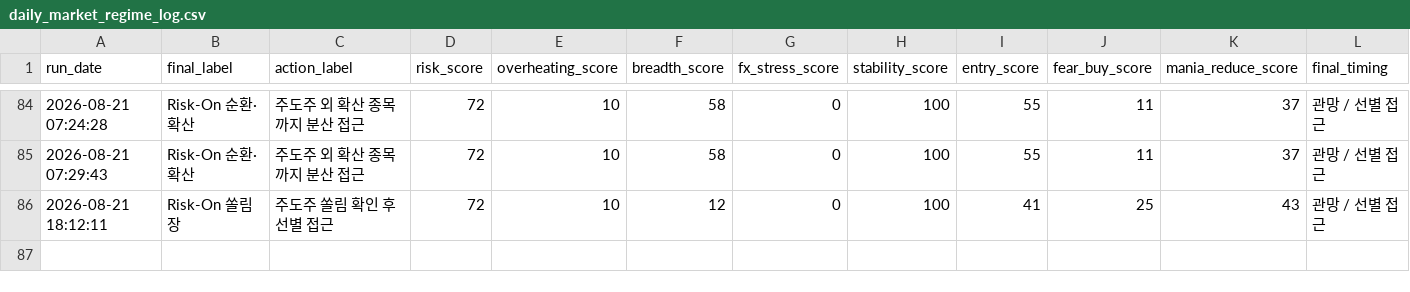
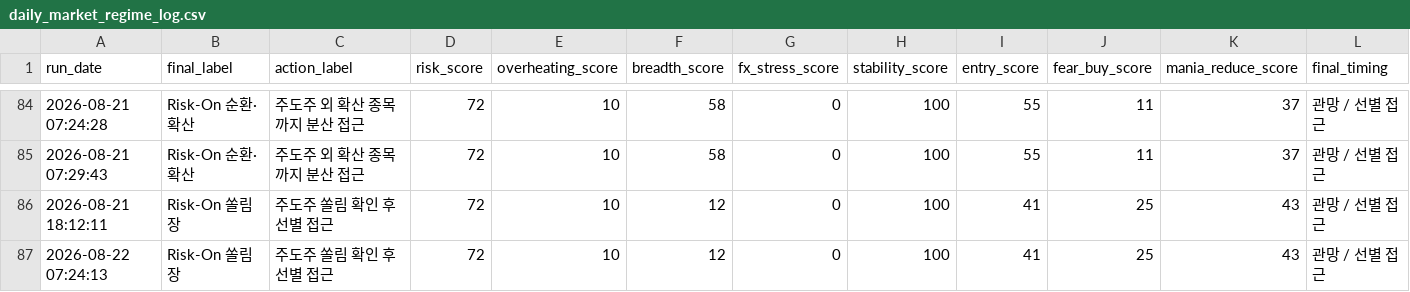
Before and after one commit to Woo-ook/market-brief-dashboard, a CSV file: daily_market_regime_log.csv, drawn as a sheet; only a part is shown, gaps mark what is left out; rows hold the shown columns only; the diff names each change by its address in the sheet, - before the commit and + after, or states it on an @@ line.

```diff
--- a/daily_market_regime_log.csv
+++ b/daily_market_regime_log.csv
+row 87: 2026-08-22 07:24:13 | Risk-On 쏠림장 | 주도주 쏠림 확인 후 선별 접근 | 72 | 10 | 12 | 0 | 100 | 41 | 25 | 43 | 관망 / 선별 접근
```
Also changed, not shown: 4 other files.
